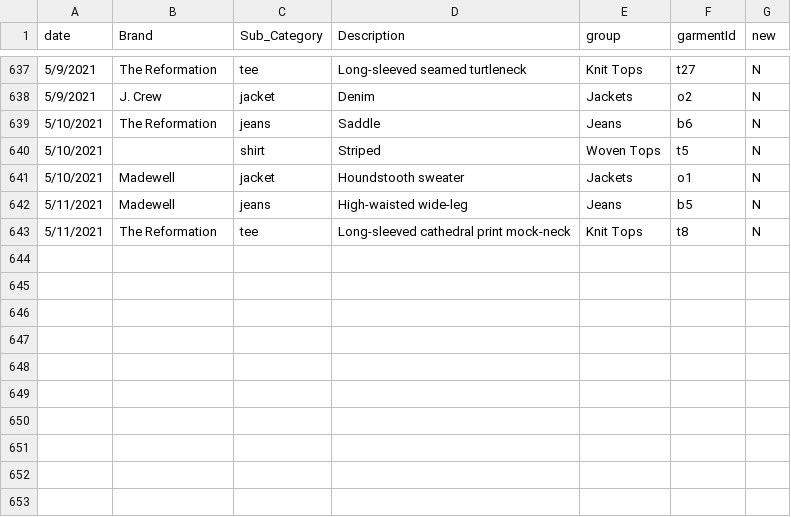
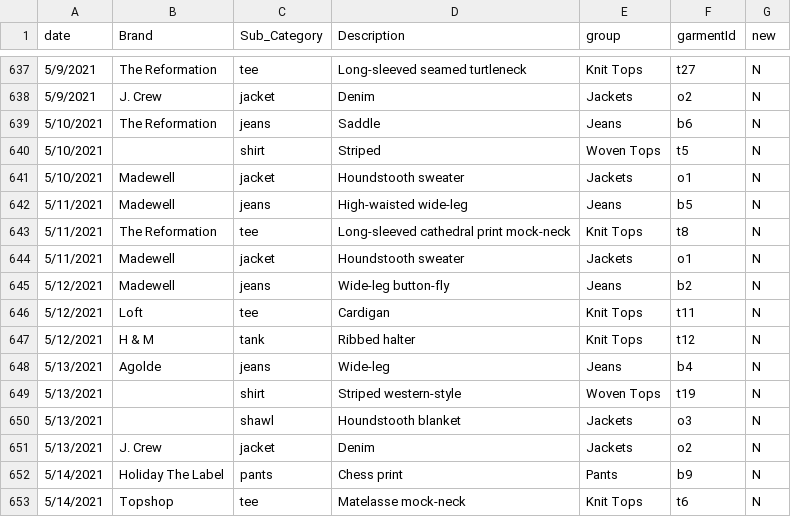
Before and after one commit to leahwelch/leahwelch.github.io, a CSV file: projects/wearlog/data/wearlog.csv, drawn as a sheet; only a part is shown, gaps mark what is left out.

```diff
--- a/projects/wearlog/data/wearlog.csv
+++ b/projects/wearlog/data/wearlog.csv
@@ -643 +643,11 @@ date,Brand,Sub_Category,Description,group,garmentId,new
 5/11/2021,The Reformation,tee,Long-sleeved cathedral print mock-neck,Knit Tops,t8,N
+5/11/2021,Madewell,jacket,Houndstooth sweater,Jackets,o1,N
+5/12/2021,Madewell,jeans,Wide-leg button-fly,Jeans,b2,N
+5/12/2021,Loft,tee,Cardigan,Knit Tops,t11,N
+5/12/2021,H & M,tank,Ribbed halter,Knit Tops,t12,N
+5/13/2021,Agolde,jeans,Wide-leg,Jeans,b4,N
+5/13/2021,,shirt,Striped western-style,Woven Tops,t19,N
+5/13/2021,,shawl,Houndstooth blanket,Jackets,o3,N
+5/13/2021,J. Crew,jacket,Denim,Jackets,o2,N
+5/14/2021,Holiday The Label,pants,Chess print,Pants,b9,N
+5/14/2021,Topshop,tee,Matelasse mock-neck,Knit Tops,t6,N
```
Also changed, not shown: 8 other files.
